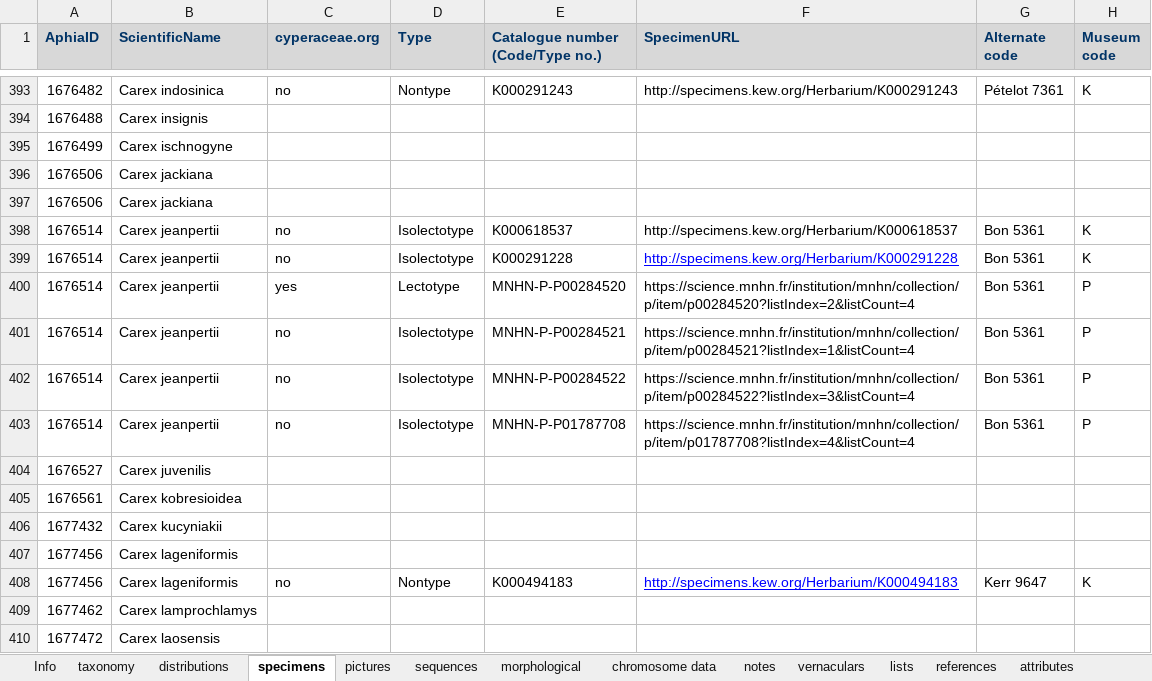
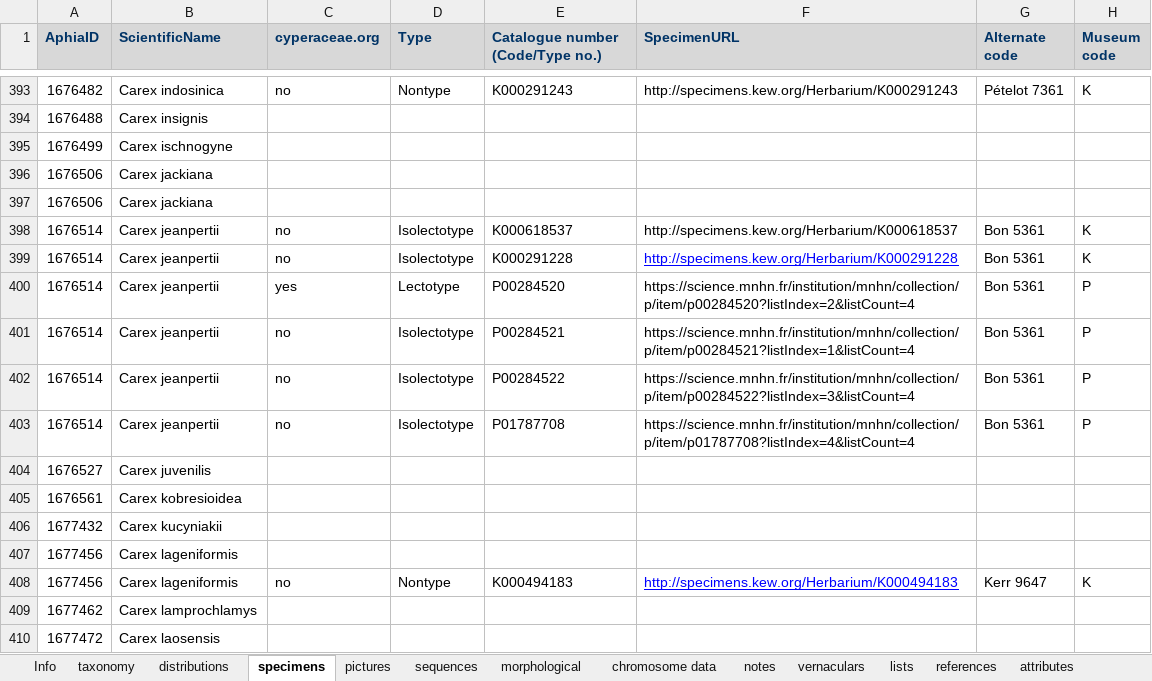
Before and after one commit to jimarcor/jimarcor.github.io, an Excel workbook: _pages/cyperaSEA/CyperaSEA permanent regional dataset.xlsx, sheet specimens, drawn as a sheet; only a part is shown, gaps mark what is left out; values as stored, in another font and other column widths than the file's, no borders; the diff names each change by its address in the sheet, - before the commit and + after, or states it on an @@ line.

Commit message:
Update CyperaSEA permanent regional dataset.xlsx

```diff
--- a/_pages/cyperaSEA/CyperaSEA permanent regional dataset.xlsx (sheet specimens)
+++ b/_pages/cyperaSEA/CyperaSEA permanent regional dataset.xlsx (sheet specimens)
-E400 (Catalogue number (Code/Type no.)): MNHN-P-P00284520
+E400 (Catalogue number (Code/Type no.)): P00284520
-E401 (Catalogue number (Code/Type no.)): MNHN-P-P00284521
+E401 (Catalogue number (Code/Type no.)): P00284521
-E402 (Catalogue number (Code/Type no.)): MNHN-P-P00284522
+E402 (Catalogue number (Code/Type no.)): P00284522
-E403 (Catalogue number (Code/Type no.)): MNHN-P-P01787708
+E403 (Catalogue number (Code/Type no.)): P01787708
```
